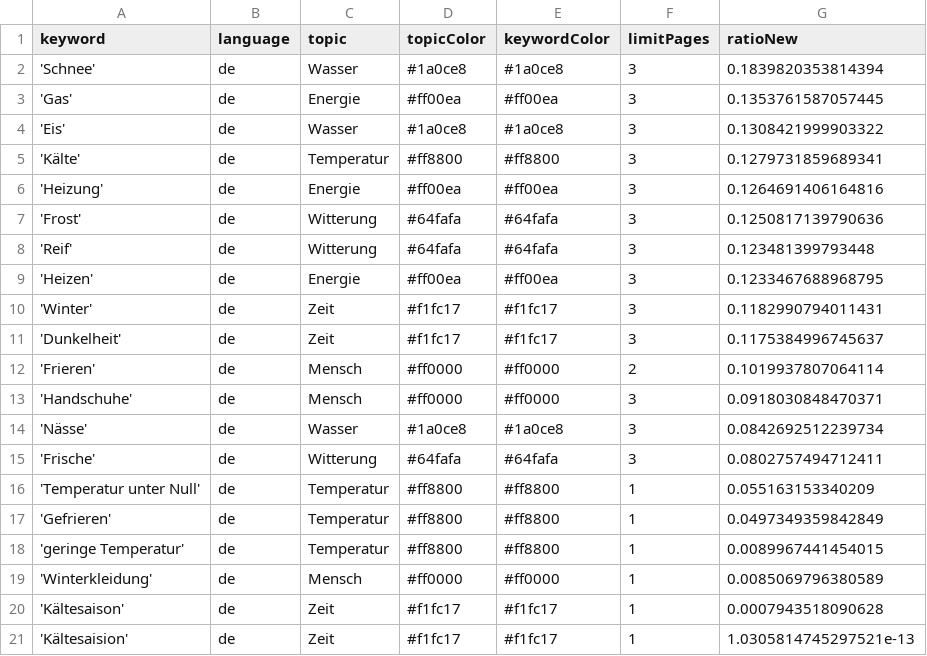
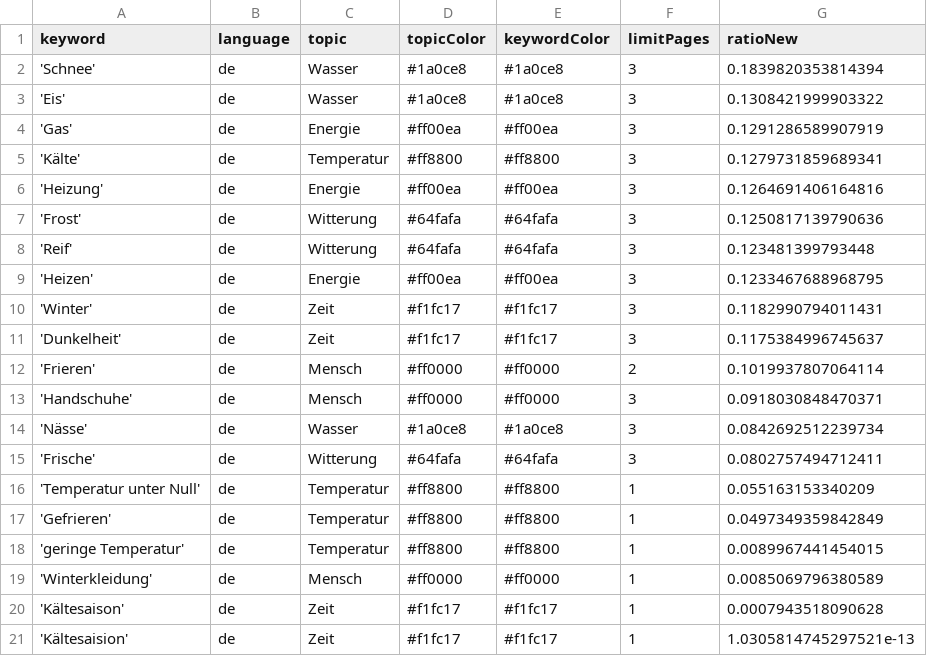
Before and after one commit to svpblank1/winterIsComing2, a CSV file: keywords.csv, drawn as a sheet; removed rows and columns are numbered as before the commit, all else as after; the diff names each change by its address in the sheet, - before the commit and + after, or states it on an @@ line.

```diff
--- a/keywords.csv
+++ b/keywords.csv
-row 3: 'Gas' | de | Energie | #ff00ea | #ff00ea | 3 | 0.1353761587057445
+row 4: 'Gas' | de | Energie | #ff00ea | #ff00ea | 3 | 0.1291286589907919
```
Also changed, not shown: csv/news_2024_04.csv.
